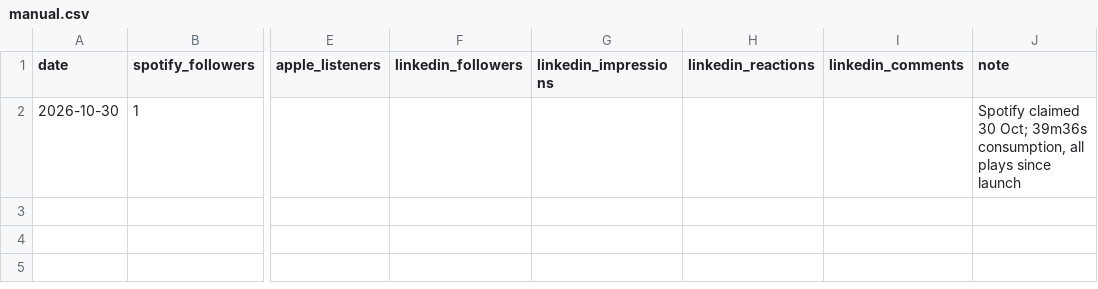
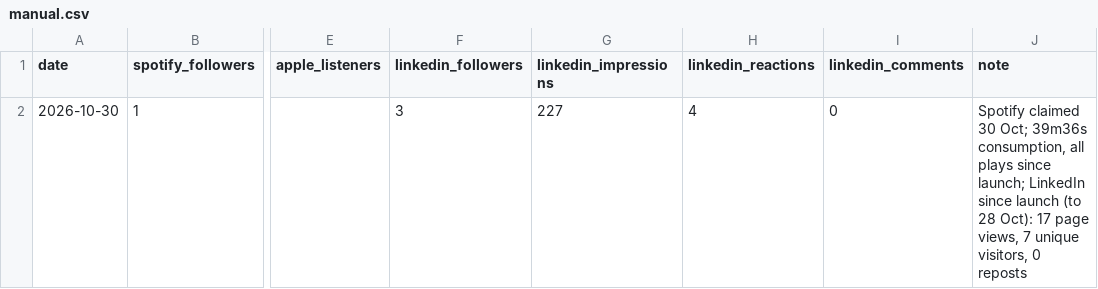
Before and after one commit to theplanningdesk/planning-desk-podcast, a CSV file: manual.csv, drawn as a sheet; only a part is shown, gaps mark what is left out; the diff names each change by its address in the sheet, - before the commit and + after, or states it on an @@ line.

Commit message:
Manual stats 2026-10-30 [skip ci]

```diff
--- a/manual.csv
+++ b/manual.csv
-F2 (linkedin_followers): (empty)
+F2 (linkedin_followers): 3
-G2 (linkedin_impressions): (empty)
+G2 (linkedin_impressions): 227
-H2 (linkedin_reactions): (empty)
+H2 (linkedin_reactions): 4
-I2 (linkedin_comments): (empty)
+I2 (linkedin_comments): 0
-J2 (note): …plays since launch
+J2 (note): …plays since launch; LinkedIn since launch (to 28 Oct): 17 page views, 7 unique visitors, 0 reposts
```
